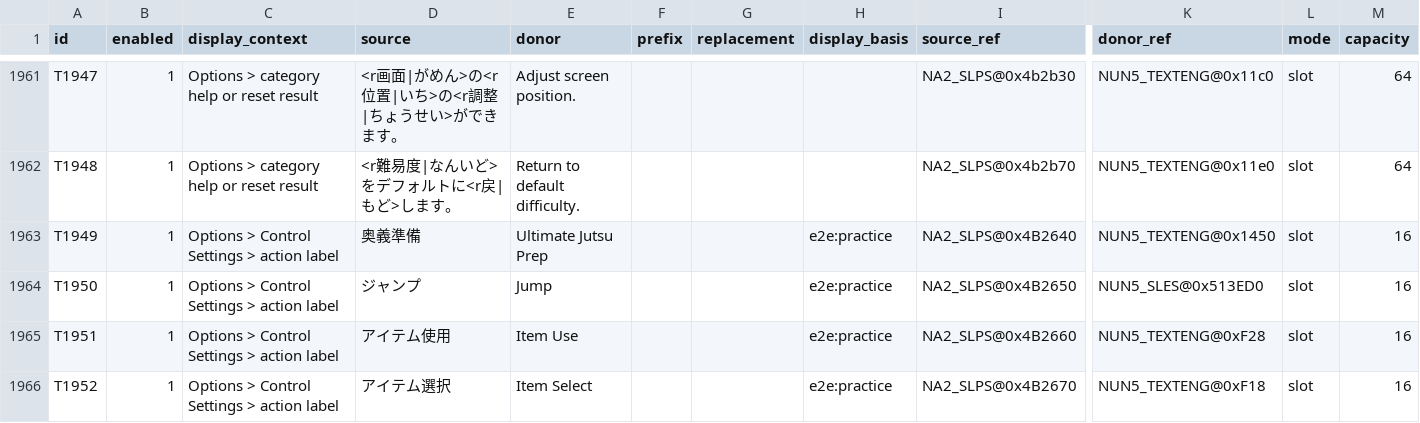
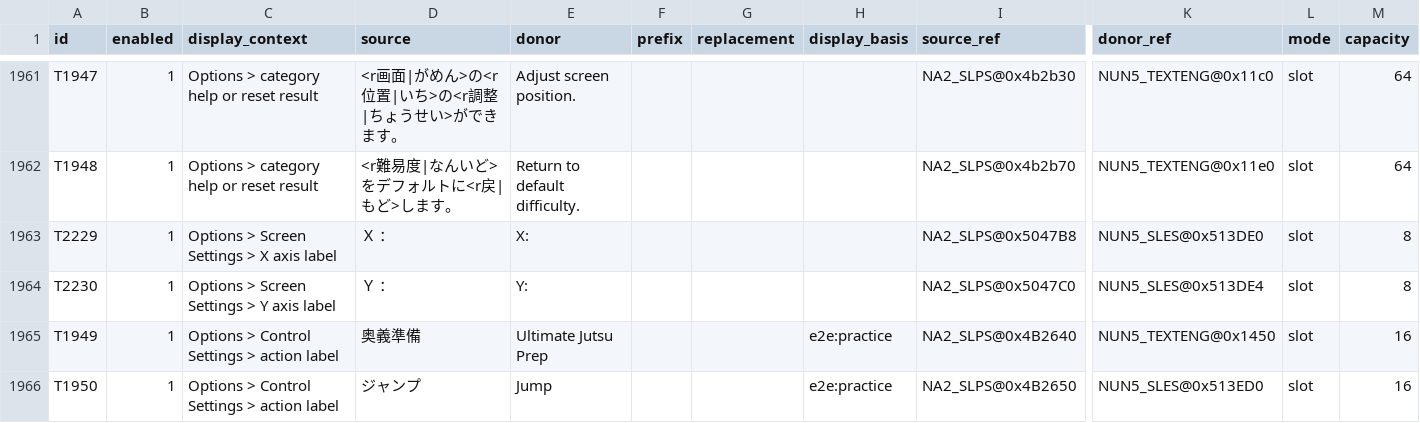
Before and after one commit to solid1353/NA2-Modding, a TSV file: na228_builder/patches/localization/strings/mappings.tsv, drawn as a sheet; only a part is shown, gaps mark what is left out; the shorter side is filled out with more unchanged rows; rows hold the shown columns only; the diff names each change by its address in the sheet, - before the commit and + after, or states it on an @@ line.

Commit message:
Fix Screen Settings text alignment

```diff
--- a/na228_builder/patches/localization/strings/mappings.tsv
+++ b/na228_builder/patches/localization/strings/mappings.tsv
+row 1963: T2229 | 1 | Options > Screen Settings > X axis label | Ｘ ： | X: |  |  |  | NA2_SLPS@0x5047B8 | NUN5_SLES@0x513DE0 | slot | 8
+row 1964: T2230 | 1 | Options > Screen Settings > Y axis label | Ｙ ： | Y: |  |  |  | NA2_SLPS@0x5047C0 | NUN5_SLES@0x513DE4 | slot | 8
```
Also changed, not shown: 4 other files.
